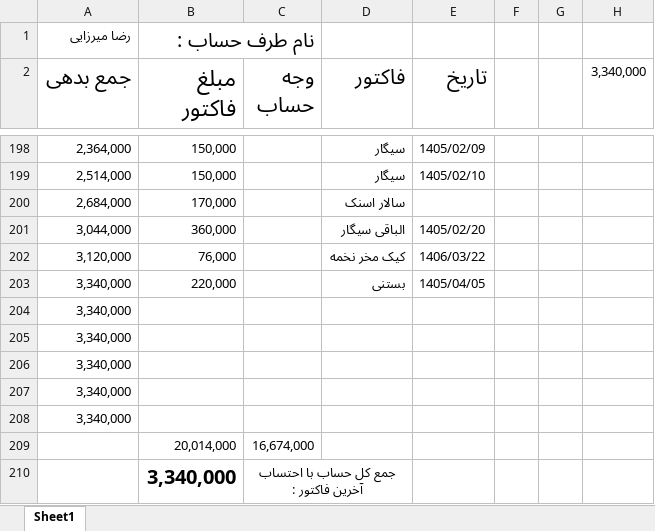
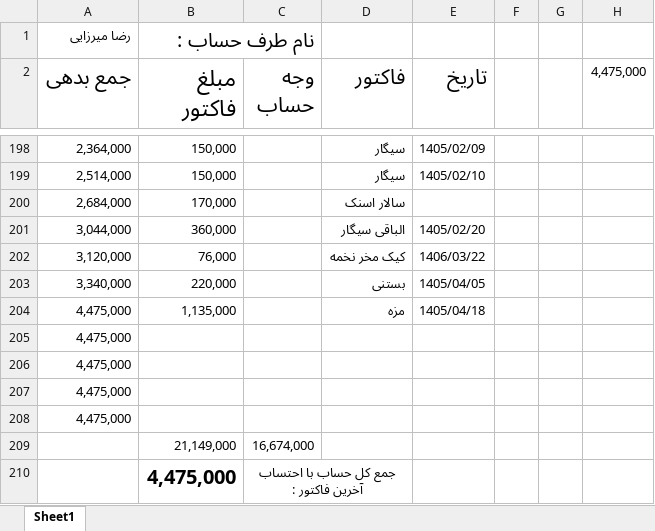
Before and after one commit to Hamidmarket/hesab, an Excel workbook: customers/reza.xlsx, sheet Sheet1, drawn as a sheet; only a part is shown, gaps mark what is left out; values as stored, in another font and other column widths than the file's, no borders; conditional formats not drawn; removed rows and columns are numbered as before the commit, all else as after; the diff names each change by its address in the sheet, - before the commit and + after, or states it on an @@ line.

```diff
--- a/customers/reza.xlsx (sheet Sheet1)
+++ b/customers/reza.xlsx (sheet Sheet1)
-H2: 3,340,000
+H2: 4,475,000
-row 204: 3,340,000
+row 204: 4,475,000 | 1,135,000 |  | مزه | 1405/04/18
-A205:A208 (جمع بدهی): 3,340,000
+A205:A208 (جمع بدهی): 4,475,000
-B209 (مبلغ فاکتور): 20,014,000
+B209 (مبلغ فاکتور): 21,149,000
-B210 (مبلغ فاکتور): 3,340,000
+B210 (مبلغ فاکتور): 4,475,000
```
Also changed, not shown: customers.xlsx, 1 other file.
